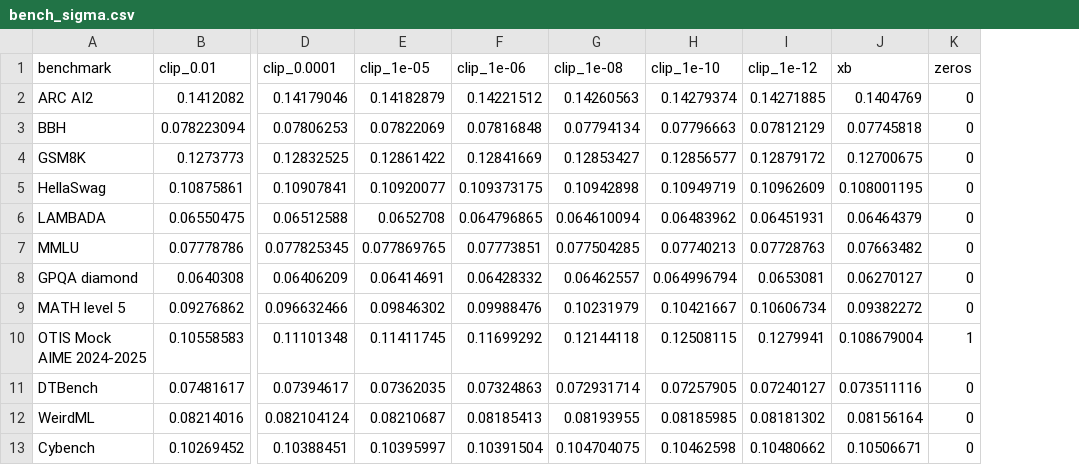
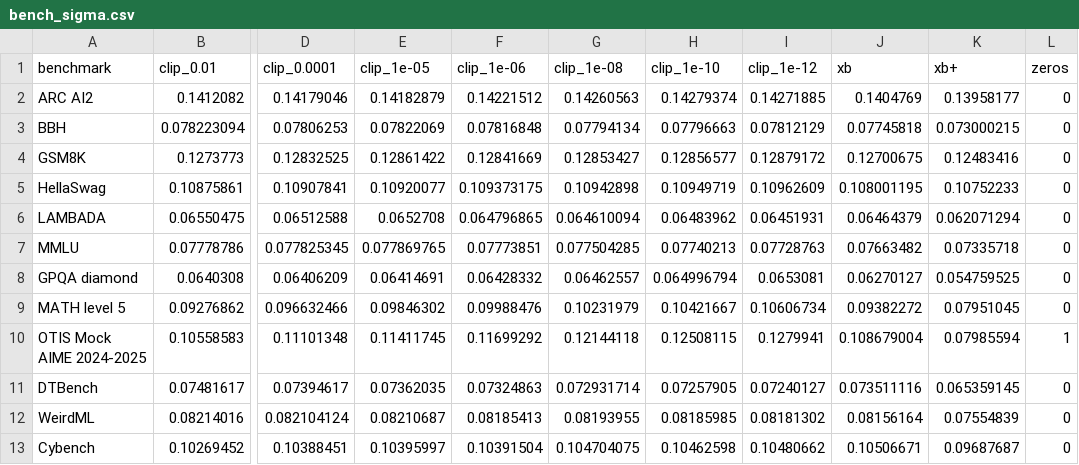
Before and after one commit to hugetim/hugetim.github.io, a CSV file: posts/eci-clip/bench_sigma.csv, drawn as a sheet; only a part is shown, gaps mark what is left out; the diff names each change by its address in the sheet, - before the commit and + after, or states it on an @@ line.

```diff
--- a/posts/eci-clip/bench_sigma.csv
+++ b/posts/eci-clip/bench_sigma.csv
+column K (xb+), rows 2-13: 0.13958177 | 0.073000215 | 0.12483416 | 0.10752233 | 0.062071294 | 0.07335718 | 0.054759525 | 0.07951045 | 0.07985594 | 0.065359145 | 0.07554839 | 0.09687687
```
Also changed, not shown: posts/eci-clip/clip_table.csv, posts/eci-clip/fable_gap.csv, 9 other files.
